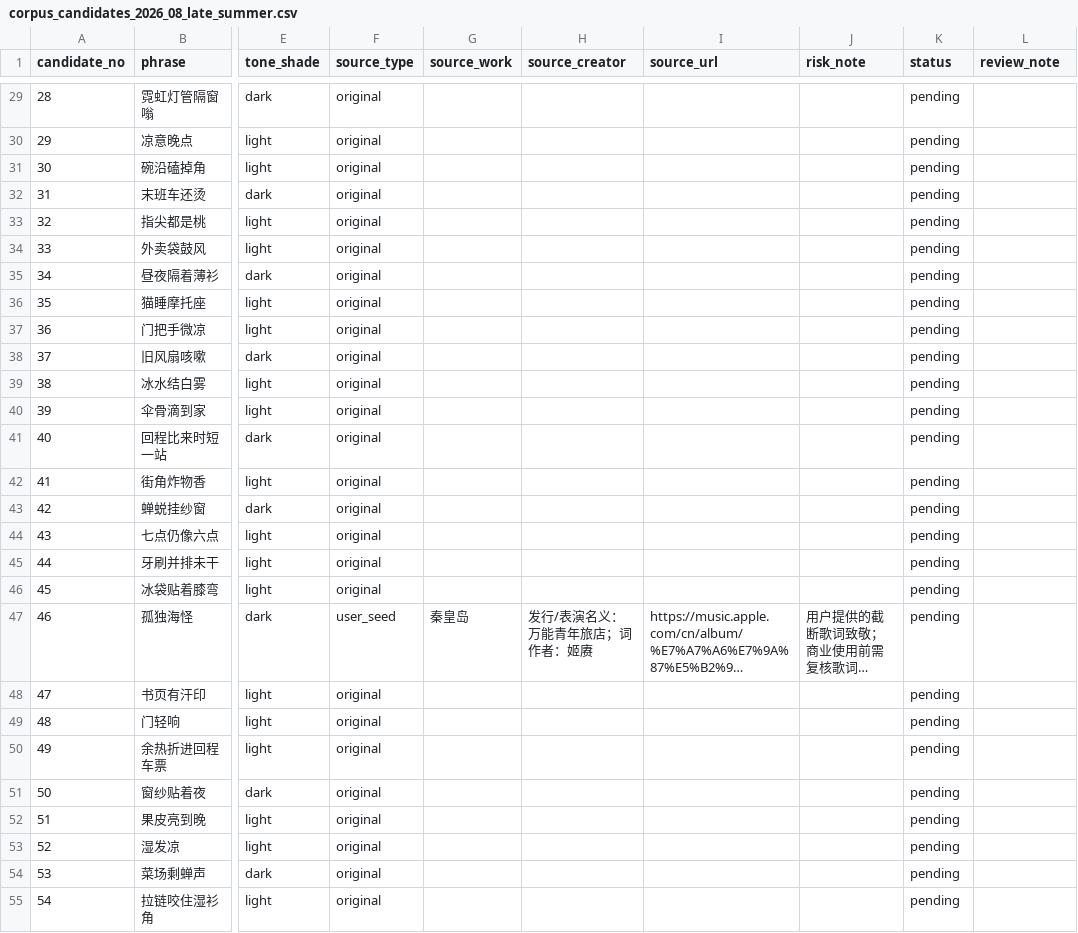
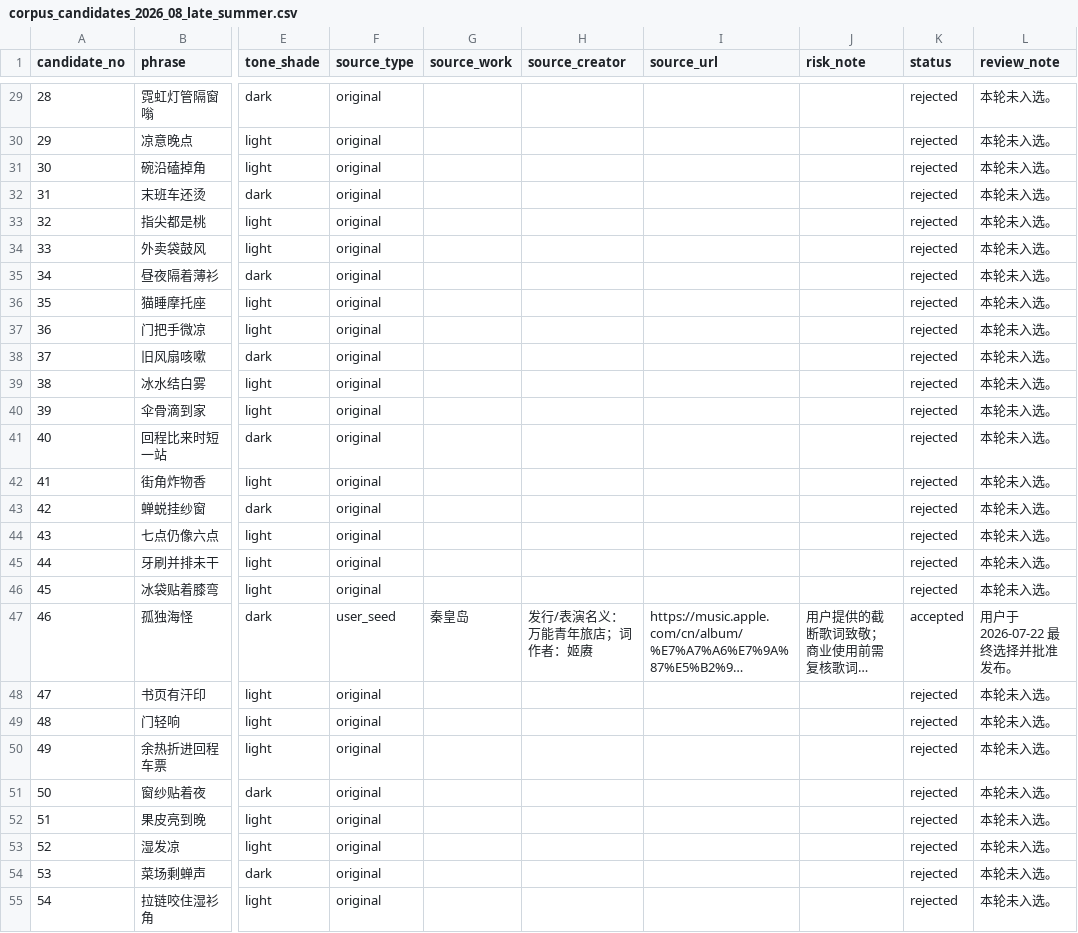
Before and after one commit to enderwang2012-lang/Oraculo, a CSV file: review/corpus_candidates_2026_08_late_summer.csv, drawn as a sheet; only a part is shown, gaps mark what is left out; long unchanged cells end in …; the diff covers the shown part only; the diff names each change by its address in the sheet, - before the commit and + after, or states it on an @@ line.

```diff
--- a/review/corpus_candidates_2026_08_late_summer.csv
+++ b/review/corpus_candidates_2026_08_late_summer.csv
-K29:K46 (status): pending
+K29:K46 (status): rejected
-L29:L46 (review_note): (empty)
+L29:L46 (review_note): 本轮未入选。
-K47 (status): pending
+K47 (status): accepted
-L47 (review_note): (empty)
+L47 (review_note): 用户于 2026-07-22 最终选择并批准发布。
-K48:K55 (status): pending
+K48:K55 (status): rejected
-L48:L55 (review_note): (empty)
+L48:L55 (review_note): 本轮未入选。
```
Also changed, not shown: 126 edited cells elsewhere in this file, starbucks_now_passphrases.csv, 14 other files.
